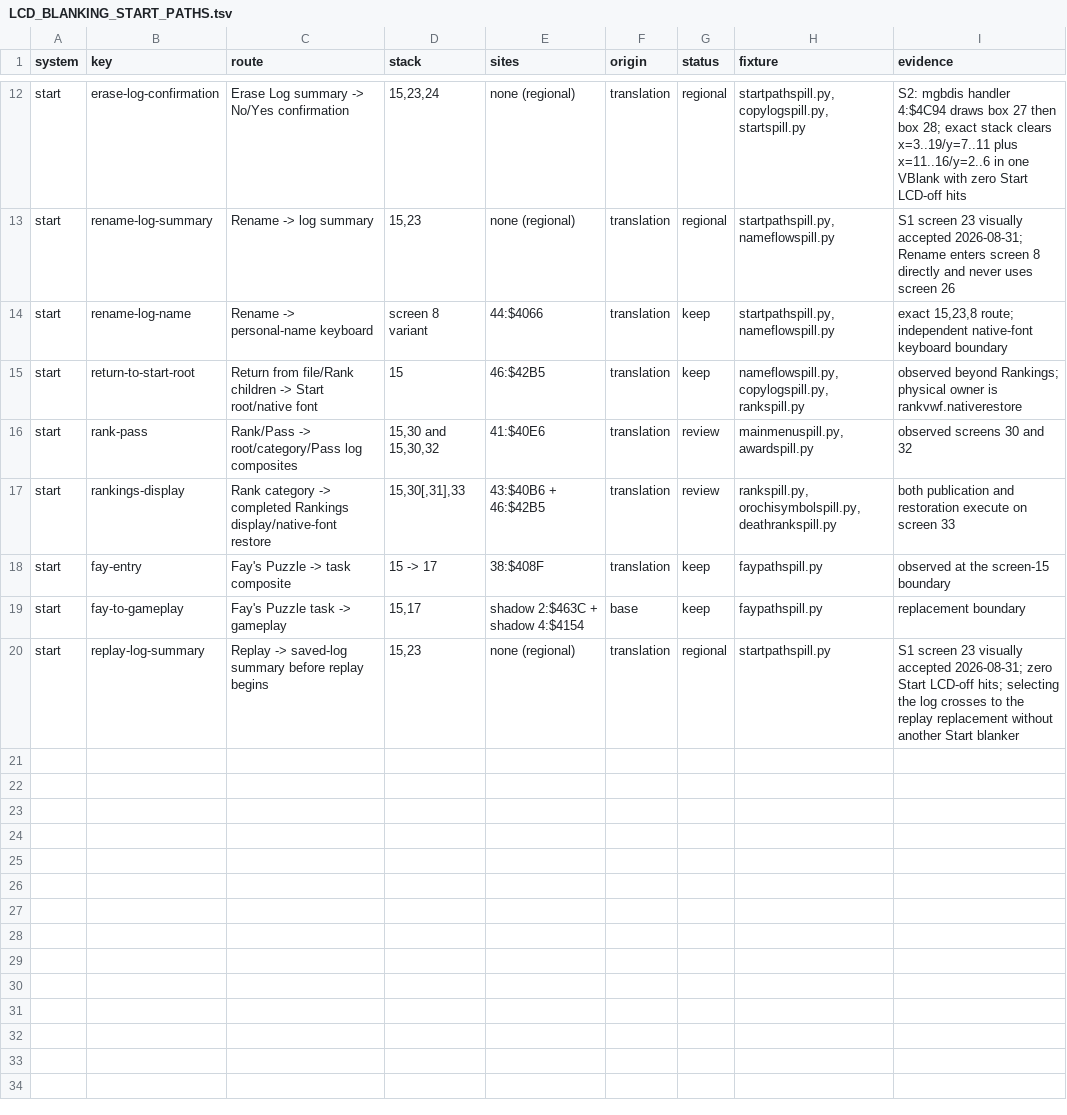
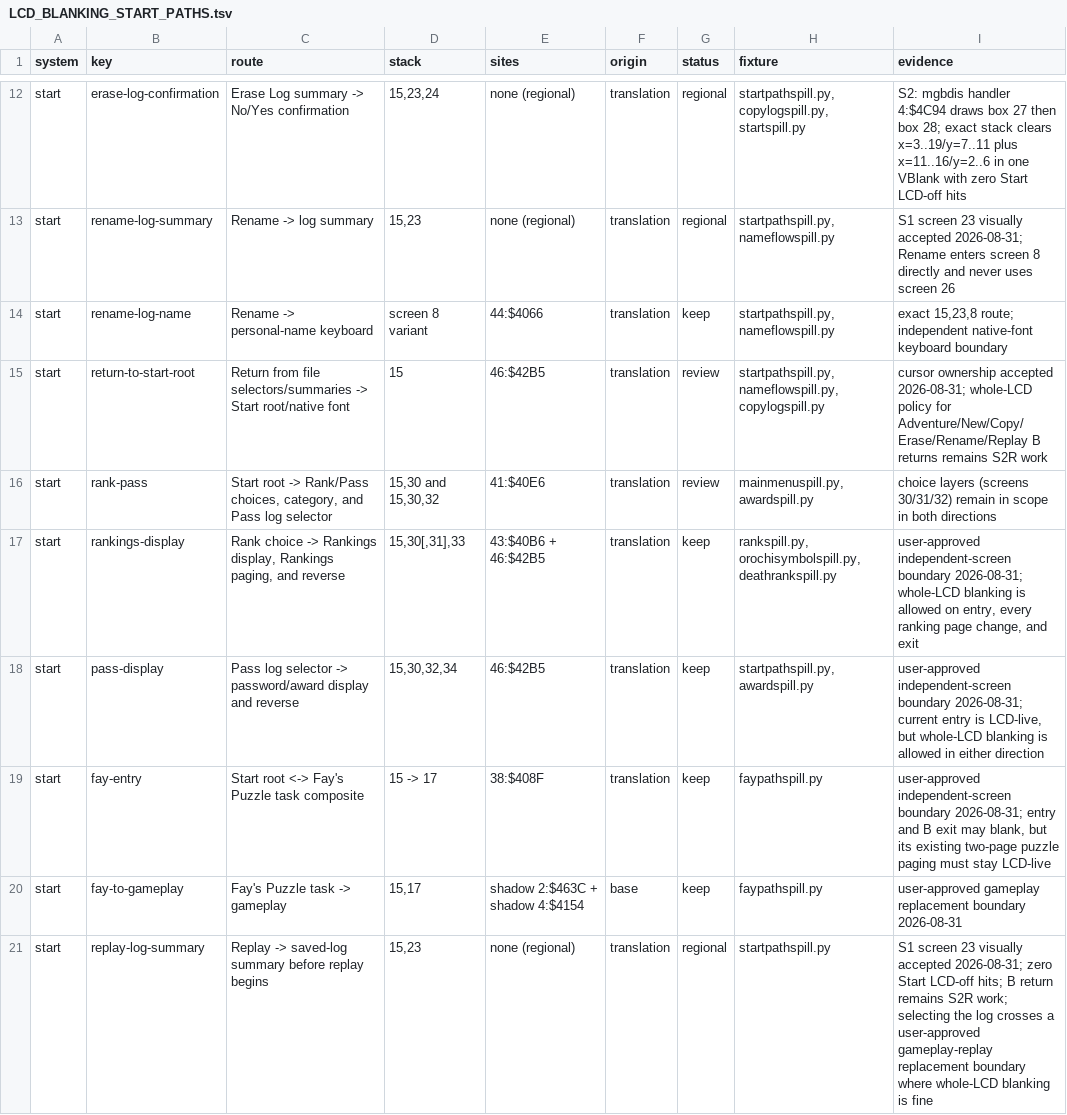
Before and after one commit to joey-astrologo/Shiren-GB-Monster-of-Moonlight-Village, a TSV file: docs/LCD_BLANKING_START_PATHS.tsv, drawn as a sheet; only a part is shown, gaps mark what is left out.

```diff
--- a/docs/LCD_BLANKING_START_PATHS.tsv
+++ b/docs/LCD_BLANKING_START_PATHS.tsv
@@ -14,7 +14,8 @@ start	rename-log-summary	Rename -> log summary	15,23	none (regional)	translation
 start	rename-log-name	Rename -> personal-name keyboard	screen 8 variant	44:$4066	translation	keep	startpathspill.py, nameflowspill.py	exact 15,23,8 route; independent native-font keyboard boundary
-start	return-to-start-root	Return from file/Rank children -> Start root/native font	15	46:$42B5	translation	keep	nameflowspill.py, copylogspill.py, rankspill.py	observed beyond Rankings; physical owner is rankvwf.nativerestore
-start	rank-pass	Rank/Pass -> root/category/Pass log composites	15,30 and 15,30,32	41:$40E6	translation	review	mainmenuspill.py, awardspill.py	observed screens 30 and 32
-start	rankings-display	Rank category -> completed Rankings display/native-font restore	15,30[,31],33	43:$40B6 + 46:$42B5	translation	review	rankspill.py, orochisymbolspill.py, deathrankspill.py	both publication and restoration execute on screen 33
-start	fay-entry	Fay's Puzzle -> task composite	15 -> 17	38:$408F	translation	keep	faypathspill.py	observed at the screen-15 boundary
-start	fay-to-gameplay	Fay's Puzzle task -> gameplay	15,17	shadow 2:$463C + shadow 4:$4154	base	keep	faypathspill.py	replacement boundary
-start	replay-log-summary	Replay -> saved-log summary before replay begins	15,23	none (regional)	translation	regional	startpathspill.py	S1 screen 23 visually accepted 2026-08-31; zero Start LCD-off hits; selecting the log crosses to the replay replacement without another Start blanker
+start	return-to-start-root	Return from file selectors/summaries -> Start root/native font	15	46:$42B5	translation	review	startpathspill.py, nameflowspill.py, copylogspill.py	cursor ownership accepted 2026-08-31; whole-LCD policy for Adventure/New/Copy/Erase/Rename/Replay B returns remains S2R work
+start	rank-pass	Start root -> Rank/Pass choices, category, and Pass log selector	15,30 and 15,30,32	41:$40E6	translation	review	mainmenuspill.py, awardspill.py	choice layers (screens 30/31/32) remain in scope in both directions
+start	rankings-display	Rank choice -> Rankings display, Rankings paging, and reverse	15,30[,31],33	43:$40B6 + 46:$42B5	translation	keep	rankspill.py, orochisymbolspill.py, deathrankspill.py	user-approved independent-screen boundary 2026-08-31; whole-LCD blanking is allowed on entry, every ranking page change, and exit
+start	pass-display	Pass log selector -> password/award display and reverse	15,30,32,34	46:$42B5	translation	keep	startpathspill.py, awardspill.py	user-approved independent-screen boundary 2026-08-31; current entry is LCD-live, but whole-LCD blanking is allowed in either direction
+start	fay-entry	Start root <-> Fay's Puzzle task composite	15 -> 17	38:$408F	translation	keep	faypathspill.py	user-approved independent-screen boundary 2026-08-31; entry and B exit may blank, but its existing two-page puzzle paging must stay LCD-live
+start	fay-to-gameplay	Fay's Puzzle task -> gameplay	15,17	shadow 2:$463C + shadow 4:$4154	base	keep	faypathspill.py	user-approved gameplay replacement boundary 2026-08-31
+start	replay-log-summary	Replay -> saved-log summary before replay begins	15,23	none (regional)	translation	regional	startpathspill.py	S1 screen 23 visually accepted 2026-08-31; zero Start LCD-off hits; B return remains S2R work; selecting the log crosses a user-approved gameplay-replay replacement boundary where whole-LCD blanking is fine
```
Also changed, not shown: docs/LCD_BLANKING_AUDIT.tsv, 3 other files.
